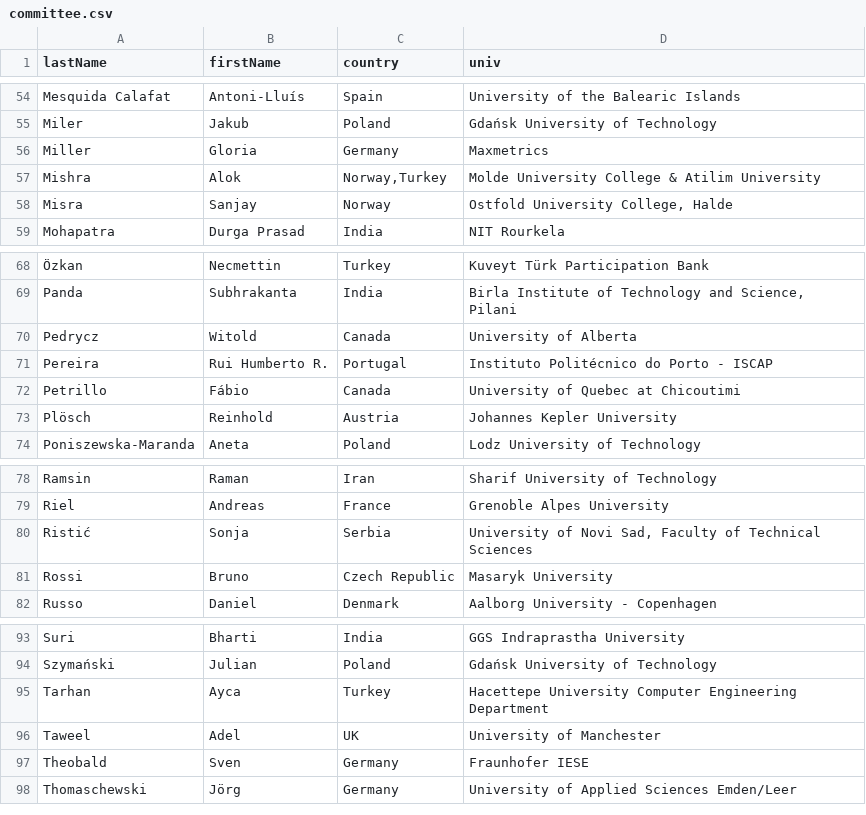
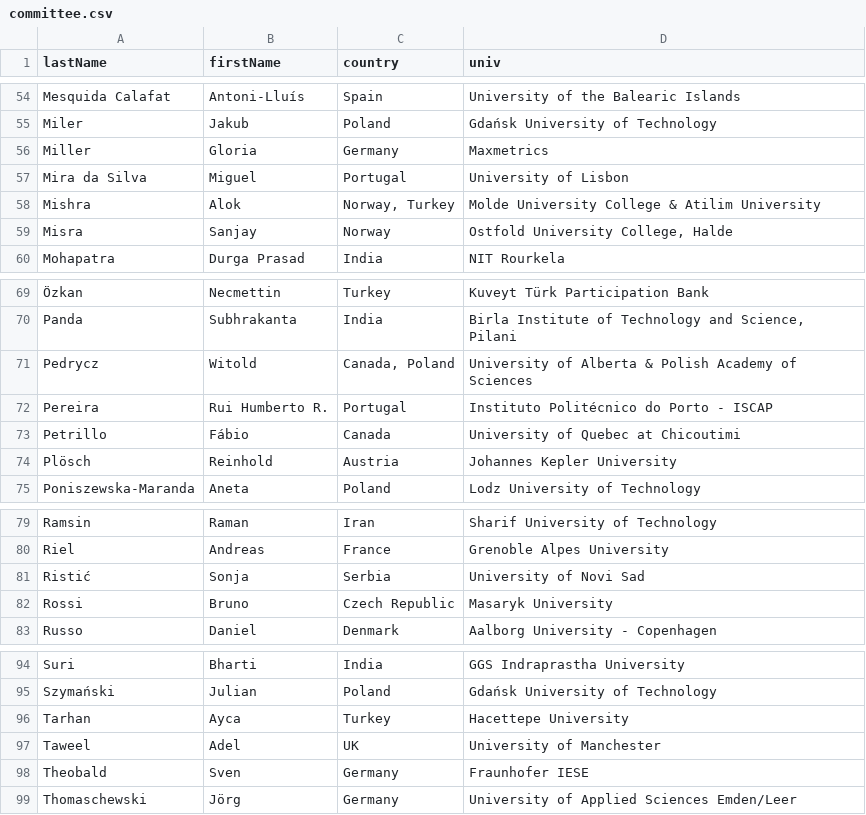
Before and after one commit to przybylek/LASD2023, a CSV file: data/committee.csv, drawn as a sheet; only a part is shown, gaps mark what is left out; addresses are those after the commit; the diff names each change by its address in the sheet, - before the commit and + after, or states it on an @@ line.

Commit message:
PC updated

```diff
--- a/data/committee.csv
+++ b/data/committee.csv
+row 57: Mira da Silva | Miguel | Portugal | University of Lisbon
-C58 (country): Norway,Turkey
+C58 (country): Norway, Turkey
-C71 (country): Canada
+C71 (country): Canada, Poland
-D71 (univ): University of Alberta
+D71 (univ): University of Alberta & Polish Academy of Sciences
-D81 (univ): University of Novi Sad, Faculty of Technical Sciences
+D81 (univ): University of Novi Sad
-D96 (univ): Hacettepe University Computer Engineering Department
+D96 (univ): Hacettepe University
```
